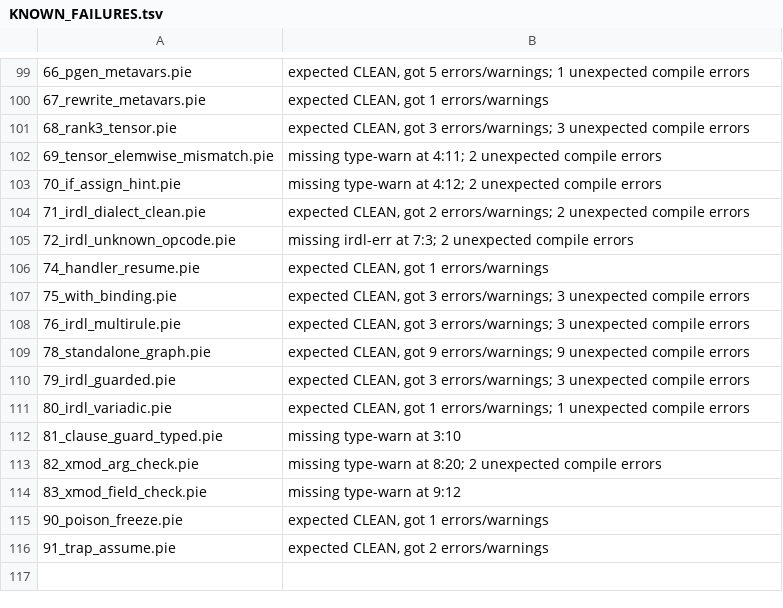
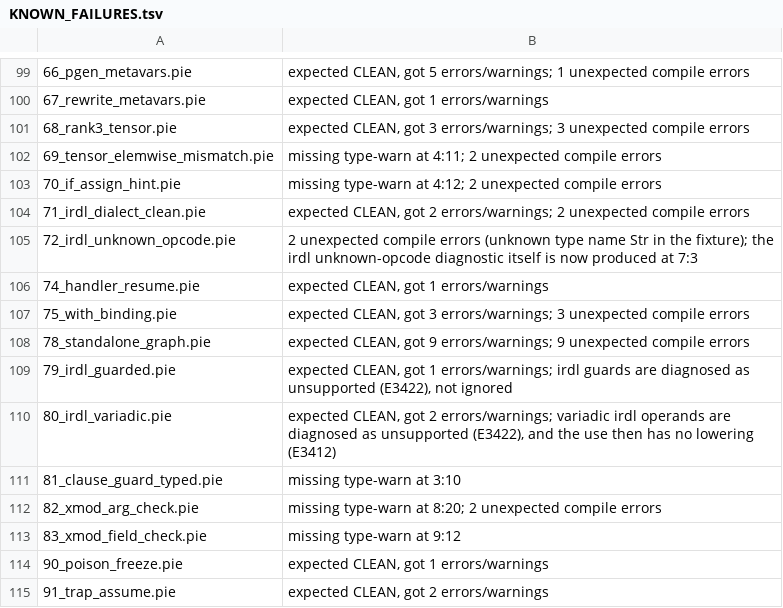
Before and after one commit to Consumed-by-Pride/Pridec, a TSV file: conformance/KNOWN_FAILURES.tsv, drawn as a sheet; only a part is shown, gaps mark what is left out.

Commit message:
test(irdl): 22 source->native lowering tests at O0-O3 x theory on/off; fixtures, ledgers, design note
32_irdl_dialect now expects the E3412 rejection; 32b covers the same dialect with a rule. x10 graph compiler uses arithmetic lowerings (emit_asm kept only for an unused opcode). Baselines raised: pfront 173/5, conformance 151/111; irdl_showcase error floor 7->3.

```diff
--- a/conformance/KNOWN_FAILURES.tsv
+++ b/conformance/KNOWN_FAILURES.tsv
@@ -104,9 +104,8 @@
 71_irdl_dialect_clean.pie	expected CLEAN, got 2 errors/warnings; 2 unexpected compile errors
-72_irdl_unknown_opcode.pie	missing irdl-err at 7:3; 2 unexpected compile errors
+72_irdl_unknown_opcode.pie	2 unexpected compile errors (unknown type name Str in the fixture); the irdl unknown-opcode diagnostic itself is now produced at 7:3
 74_handler_resume.pie	expected CLEAN, got 1 errors/warnings
 75_with_binding.pie	expected CLEAN, got 3 errors/warnings; 3 unexpected compile errors
-76_irdl_multirule.pie	expected CLEAN, got 3 errors/warnings; 3 unexpected compile errors
 78_standalone_graph.pie	expected CLEAN, got 9 errors/warnings; 9 unexpected compile errors
-79_irdl_guarded.pie	expected CLEAN, got 3 errors/warnings; 3 unexpected compile errors
-80_irdl_variadic.pie	expected CLEAN, got 1 errors/warnings; 1 unexpected compile errors
+79_irdl_guarded.pie	expected CLEAN, got 1 errors/warnings; irdl guards are diagnosed as unsupported (E3422), not ignored
+80_irdl_variadic.pie	expected CLEAN, got 2 errors/warnings; variadic irdl operands are diagnosed as unsupported (E3422), and the use then has no lowering (E3412)
 81_clause_guard_typed.pie	missing type-warn at 3:10
```
Also changed, not shown: examples/STATUS.tsv, 7 other files.
